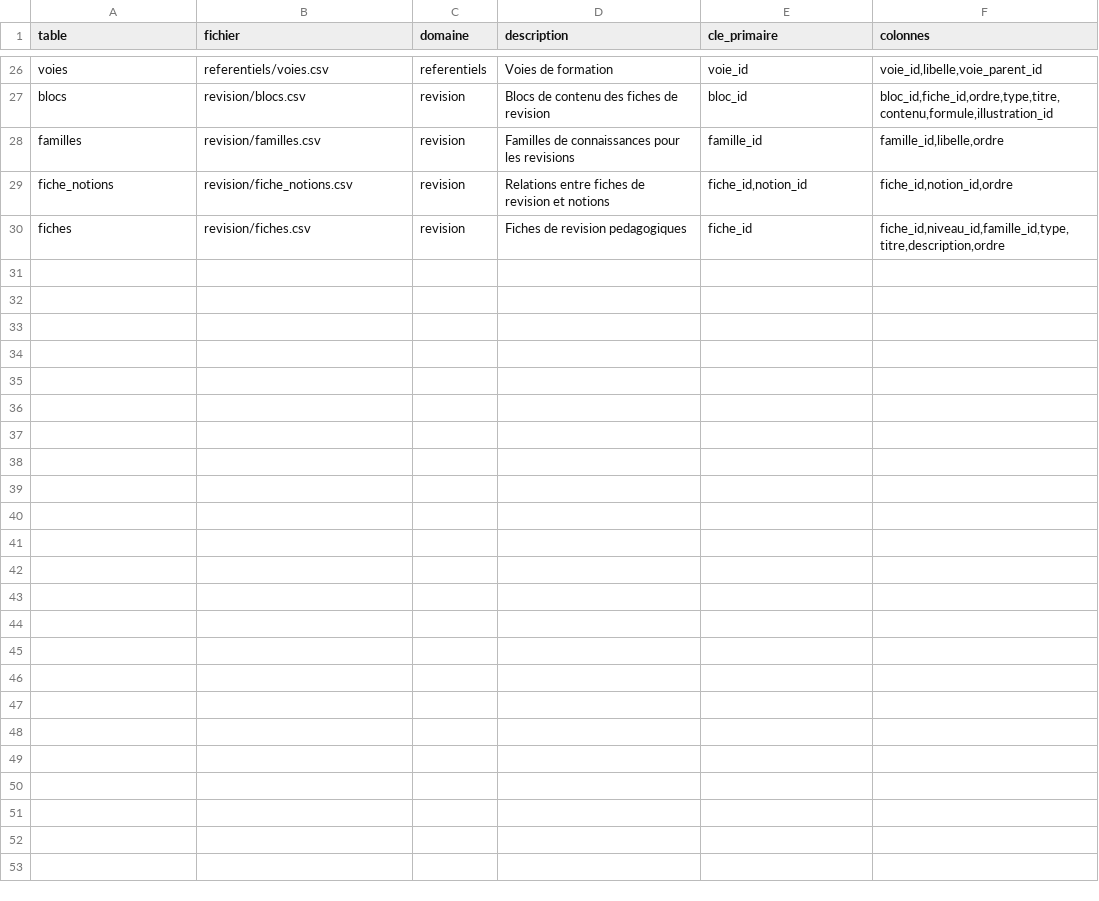
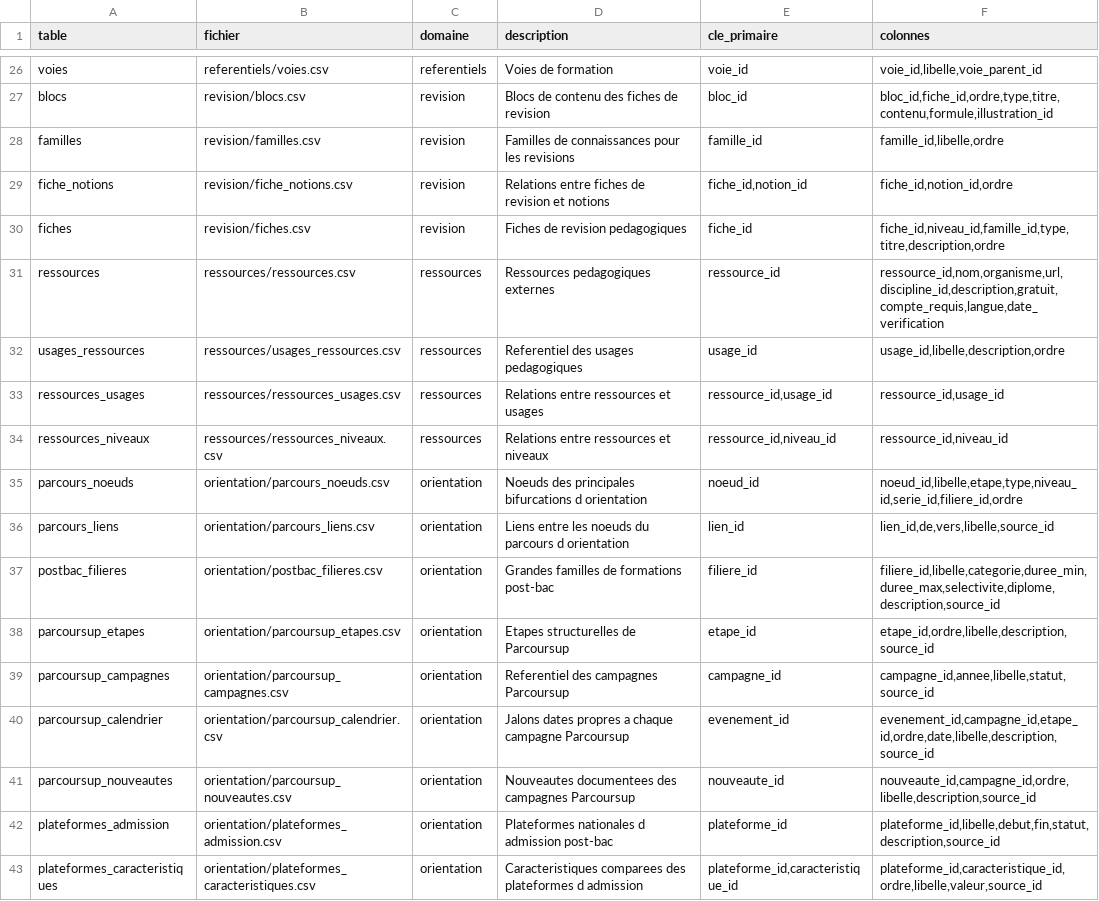
Before and after one commit to gilles13/eduschool, a CSV file: inst/metadata/tables.csv, drawn as a sheet; only a part is shown, gaps mark what is left out.

```diff
--- a/inst/metadata/tables.csv
+++ b/inst/metadata/tables.csv
@@ -30 +30,14 @@ fiche_notions;revision/fiche_notions.csv;revision;Relations entre fiches de revi
 fiches;revision/fiches.csv;revision;Fiches de revision pedagogiques;fiche_id;fiche_id,niveau_id,famille_id,type,titre,description,ordre
+ressources;ressources/ressources.csv;ressources;Ressources pedagogiques externes;ressource_id;ressource_id,nom,organisme,url,discipline_id,description,gratuit,compte_requis,langue,date_verification
+usages_ressources;ressources/usages_ressources.csv;ressources;Referentiel des usages pedagogiques;usage_id;usage_id,libelle,description,ordre
+ressources_usages;ressources/ressources_usages.csv;ressources;Relations entre ressources et usages;ressource_id,usage_id;ressource_id,usage_id
+ressources_niveaux;ressources/ressources_niveaux.csv;ressources;Relations entre ressources et niveaux;ressource_id,niveau_id;ressource_id,niveau_id
+parcours_noeuds;orientation/parcours_noeuds.csv;orientation;Noeuds des principales bifurcations d orientation;noeud_id;noeud_id,libelle,etape,type,niveau_id,serie_id,filiere_id,ordre
+parcours_liens;orientation/parcours_liens.csv;orientation;Liens entre les noeuds du parcours d orientation;lien_id;lien_id,de,vers,libelle,source_id
+postbac_filieres;orientation/postbac_filieres.csv;orientation;Grandes familles de formations post-bac;filiere_id;filiere_id,libelle,categorie,duree_min,duree_max,selectivite,diplome,description,source_id
+parcoursup_etapes;orientation/parcoursup_etapes.csv;orientation;Etapes structurelles de Parcoursup;etape_id;etape_id,ordre,libelle,description,source_id
+parcoursup_campagnes;orientation/parcoursup_campagnes.csv;orientation;Referentiel des campagnes Parcoursup;campagne_id;campagne_id,annee,libelle,statut,source_id
+parcoursup_calendrier;orientation/parcoursup_calendrier.csv;orientation;Jalons dates propres a chaque campagne Parcoursup;evenement_id;evenement_id,campagne_id,etape_id,ordre,date,libelle,description,source_id
+parcoursup_nouveautes;orientation/parcoursup_nouveautes.csv;orientation;Nouveautes documentees des campagnes Parcoursup;nouveaute_id;nouveaute_id,campagne_id,ordre,libelle,description,source_id
+plateformes_admission;orientation/plateformes_admission.csv;orientation;Plateformes nationales d admission post-bac;plateforme_id;plateforme_id,libelle,debut,fin,statut,description,source_id
+plateformes_caracteristiques;orientation/plateformes_caracteristiques.csv;orientation;Caracteristiques comparees des plateformes d admission;plateforme_id,caracteristique_id;plateforme_id,caracteristique_id,ordre,libelle,valeur,source_id
```
Also changed, not shown: inst/metadata/colonnes.csv, inst/metadata/relations.csv, 56 other files.
